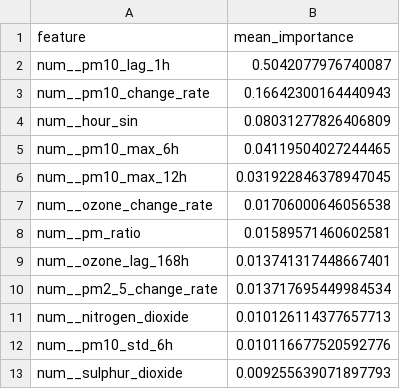
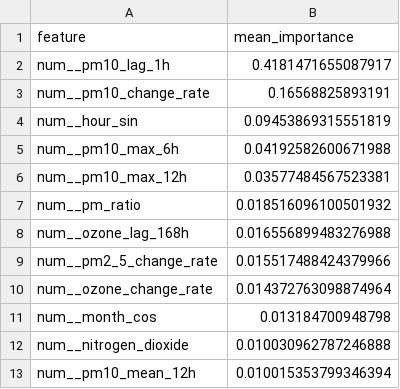
Before and after one commit to ByteCraftByLaiba/aqi-prediction-system, a CSV file: models/shap/pm10_tplus3h_shap.csv, drawn as a sheet.

```diff
--- a/models/shap/pm10_tplus3h_shap.csv
+++ b/models/shap/pm10_tplus3h_shap.csv
@@ -1,13 +1,13 @@
 feature,mean_importance
-num__pm10_lag_1h,0.5042077976740087
-num__pm10_change_rate,0.16642300164440943
-num__hour_sin,0.08031277826406809
-num__pm10_max_6h,0.04119504027244465
-num__pm10_max_12h,0.031922846378947045
-num__ozone_change_rate,0.01706000646056538
-num__pm_ratio,0.01589571460602581
-num__ozone_lag_168h,0.013741317448667401
-num__pm2_5_change_rate,0.013717695449984534
-num__nitrogen_dioxide,0.010126114377657713
-num__pm10_std_6h,0.010116677520592776
-num__sulphur_dioxide,0.009255639071897793
+num__pm10_lag_1h,0.4181471655087917
+num__pm10_change_rate,0.16568825893191
+num__hour_sin,0.09453869315551819
+num__pm10_max_6h,0.04192582600671988
+num__pm10_max_12h,0.03577484567523381
+num__pm_ratio,0.018516096100501932
+num__ozone_lag_168h,0.016556899483276988
+num__pm2_5_change_rate,0.015517488424379966
+num__ozone_change_rate,0.014372763098874964
+num__month_cos,0.013184700948798
+num__nitrogen_dioxide,0.010030962787246888
+num__pm10_mean_12h,0.010015353799346394
```
Also changed, not shown: models/shap/pm10_tplus6h_shap.csv, models/shap/pm2_5_tplus3h_shap.csv, 16 other files.
